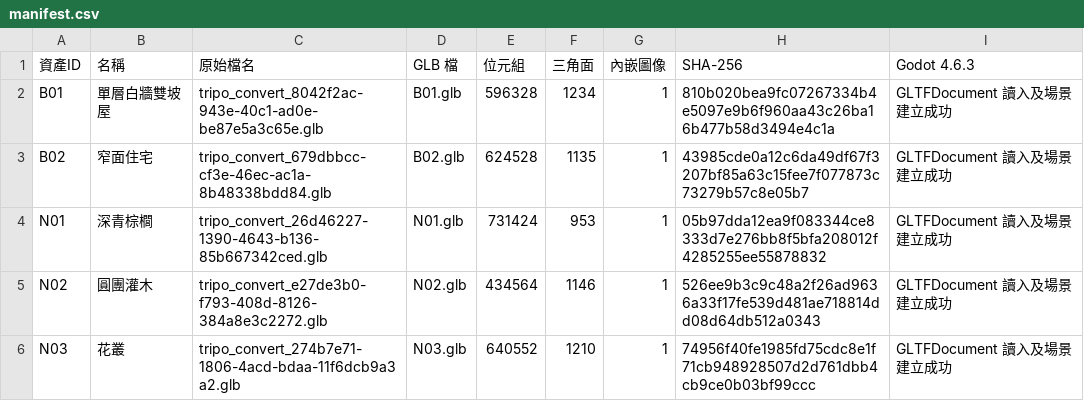
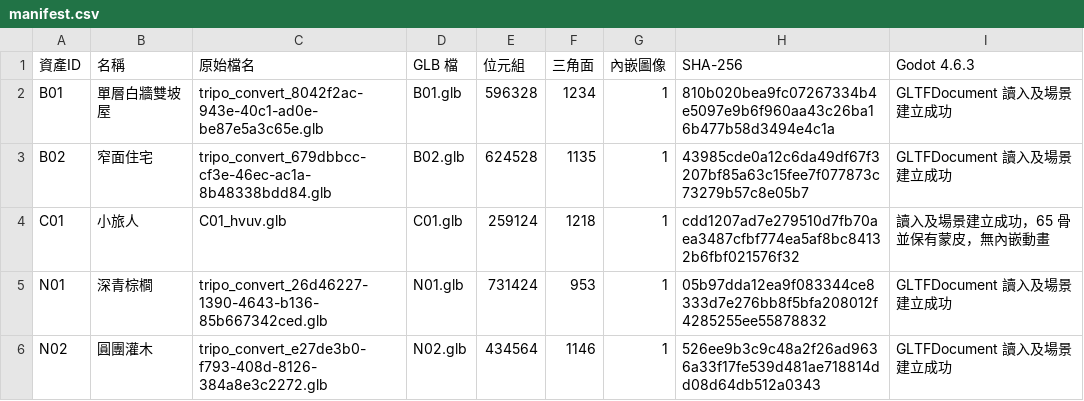
Before and after one commit to yauchai2/Game-Lab-4, a CSV file: 美術參考/西岸港城/Tripo回傳/manifest.csv, drawn as a sheet; only a part is shown; the shorter side is filled out with more unchanged rows.

```diff
--- a/美術參考/西岸港城/Tripo回傳/manifest.csv
+++ b/美術參考/西岸港城/Tripo回傳/manifest.csv
@@ -3,2 +3,3 @@ B01,單層白牆雙坡屋,tripo_convert_8042f2ac-943e-40c1-ad0e-be87e5a3c65e.glb
 B02,窄面住宅,tripo_convert_679dbbcc-cf3e-46ec-ac1a-8b48338bdd84.glb,B02.glb,624528,1135,1,43985cde0a12c6da49df67f3207bf85a63c15fee7f077873c73279b57c8e05b7,GLTFDocument 讀入及場景建立成功
+C01,小旅人,C01_hvuv.glb,C01.glb,259124,1218,1,cdd1207ad7e279510d7fb70aea3487cfbf774ea5af8bc84132b6fbf021576f32,讀入及場景建立成功，65 骨並保有蒙皮，無內嵌動畫
 N01,深青棕櫚,tripo_convert_26d46227-1390-4643-b136-85b667342ced.glb,N01.glb,731424,953,1,05b97dda12ea9f083344ce8333d7e276bb8f5bfa208012f4285255ee55878832,GLTFDocument 讀入及場景建立成功
```
Also changed, not shown: 4 other files.
